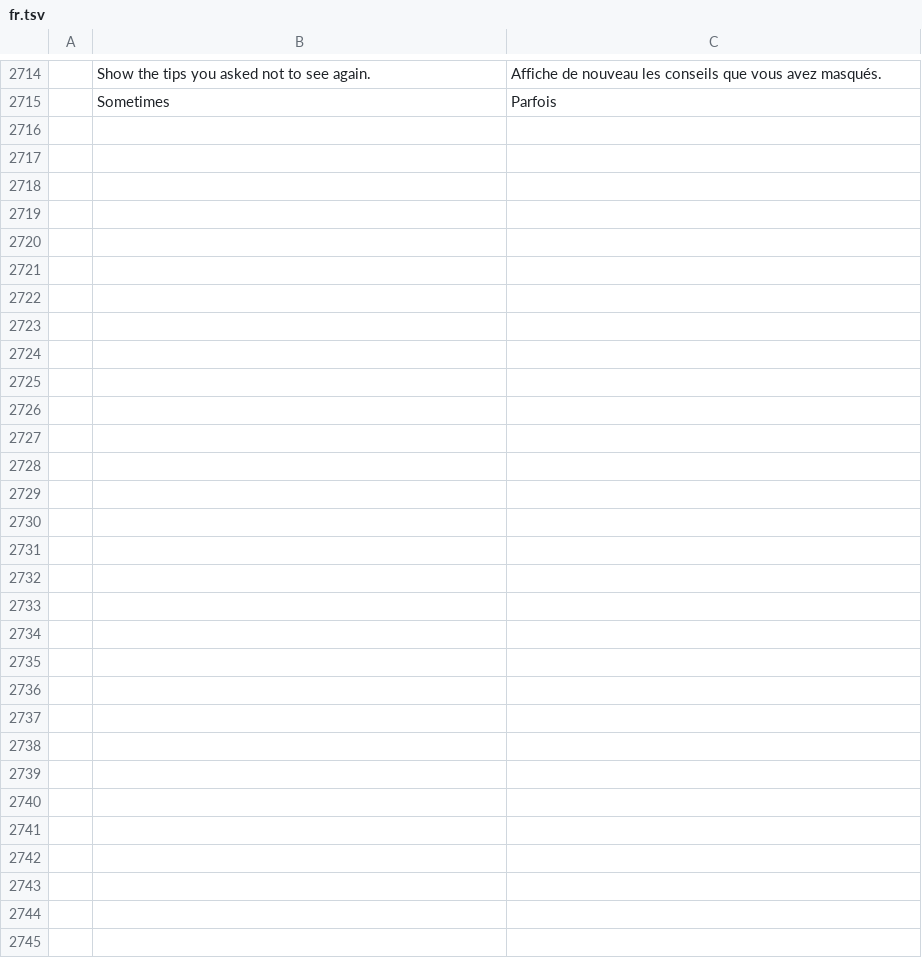
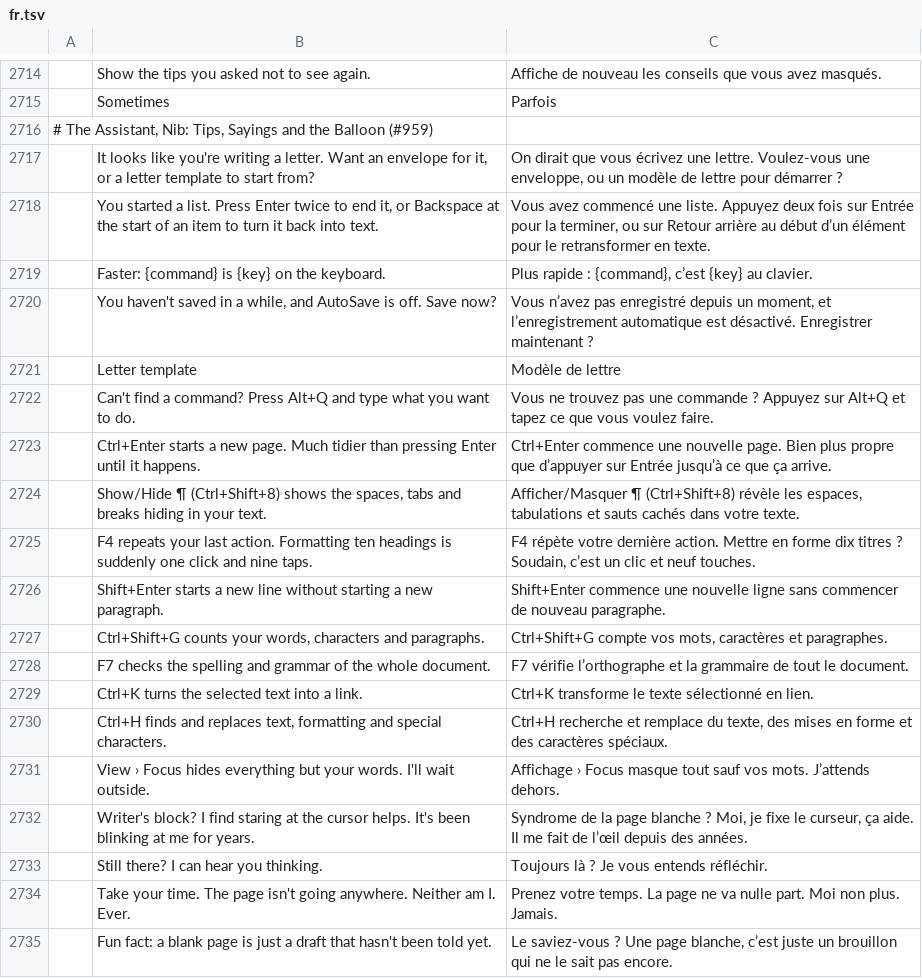
Before and after one commit to benandez/wordcraft, a TSV file: crates/ui-egui/src/i18n/fr.tsv, drawn as a sheet; only a part is shown, gaps mark what is left out; the diff covers the shown part only; the diff names each change by its address in the sheet, - before the commit and + after, or states it on an @@ line.

```diff
--- a/crates/ui-egui/src/i18n/fr.tsv
+++ b/crates/ui-egui/src/i18n/fr.tsv
+row 2716: # The Assistant, Nib: Tips, Sayings and the Balloon (#959)
+row 2717:  | It looks like you're writing a letter. Want an envelope for it, or a letter template to start from? | On dirait que vous écrivez une lettre. Voulez-vous une enveloppe, ou un modèle de lettre pour démarrer ?
+row 2718:  | You started a list. Press Enter twice to end it, or Backspace at the start of an item to turn it back into text. | Vous avez commencé une liste. Appuyez deux fois sur Entrée pour la terminer, ou sur Retour arrière au début d’un élément pour le retransformer en texte.
+row 2719:  | Faster: {command} is {key} on the keyboard. | Plus rapide : {command}, c’est {key} au clavier.
+row 2720:  | You haven't saved in a while, and AutoSave is off. Save now? | Vous n’avez pas enregistré depuis un moment, et l’enregistrement automatique est désactivé. Enregistrer maintenant ?
+row 2721:  | Letter template | Modèle de lettre
+row 2722:  | Can't find a command? Press Alt+Q and type what you want to do. | Vous ne trouvez pas une commande ? Appuyez sur Alt+Q et tapez ce que vous voulez faire.
+row 2723:  | Ctrl+Enter starts a new page. Much tidier than pressing Enter until it happens. | Ctrl+Enter commence une nouvelle page. Bien plus propre que d’appuyer sur Entrée jusqu’à ce que ça arrive.
+row 2724:  | Show/Hide ¶ (Ctrl+Shift+8) shows the spaces, tabs and breaks hiding in your text. | Afficher/Masquer ¶ (Ctrl+Shift+8) révèle les espaces, tabulations et sauts cachés dans votre texte.
+row 2725:  | F4 repeats your last action. Formatting ten headings is suddenly one click and nine taps. | F4 répète votre dernière action. Mettre en forme dix titres ? Soudain, c’est un clic et neuf touches.
+row 2726:  | Shift+Enter starts a new line without starting a new paragraph. | Shift+Enter commence une nouvelle ligne sans commencer de nouveau paragraphe.
+row 2727:  | Ctrl+Shift+G counts your words, characters and paragraphs. | Ctrl+Shift+G compte vos mots, caractères et paragraphes.
+row 2728:  | F7 checks the spelling and grammar of the whole document. | F7 vérifie l’orthographe et la grammaire de tout le document.
+row 2729:  | Ctrl+K turns the selected text into a link. | Ctrl+K transforme le texte sélectionné en lien.
+row 2730:  | Ctrl+H finds and replaces text, formatting and special characters. | Ctrl+H recherche et remplace du texte, des mises en forme et des caractères spéciaux.
+row 2731:  | View › Focus hides everything but your words. I'll wait outside. | Affichage › Focus masque tout sauf vos mots. J’attends dehors.
+row 2732:  | Writer's block? I find staring at the cursor helps. It's been blinking at me for years. | Syndrome de la page blanche ? Moi, je fixe le curseur, ça aide. Il me fait de l’œil depuis des années.
+row 2733:  | Still there? I can hear you thinking. | Toujours là ? Je vous entends réfléchir.
+row 2734:  | Take your time. The page isn't going anywhere. Neither am I. Ever. | Prenez votre temps. La page ne va nulle part. Moi non plus. Jamais.
+row 2735:  | Fun fact: a blank page is just a draft that hasn't been told yet. | Le saviez-vous ? Une page blanche, c’est juste un brouillon qui ne le sait pas encore.
```
Also changed, not shown: 24 added rows elsewhere in this file, crates/ui-egui/src/i18n/de.tsv, crates/ui-egui/src/i18n/hu.tsv, 26 other files.
